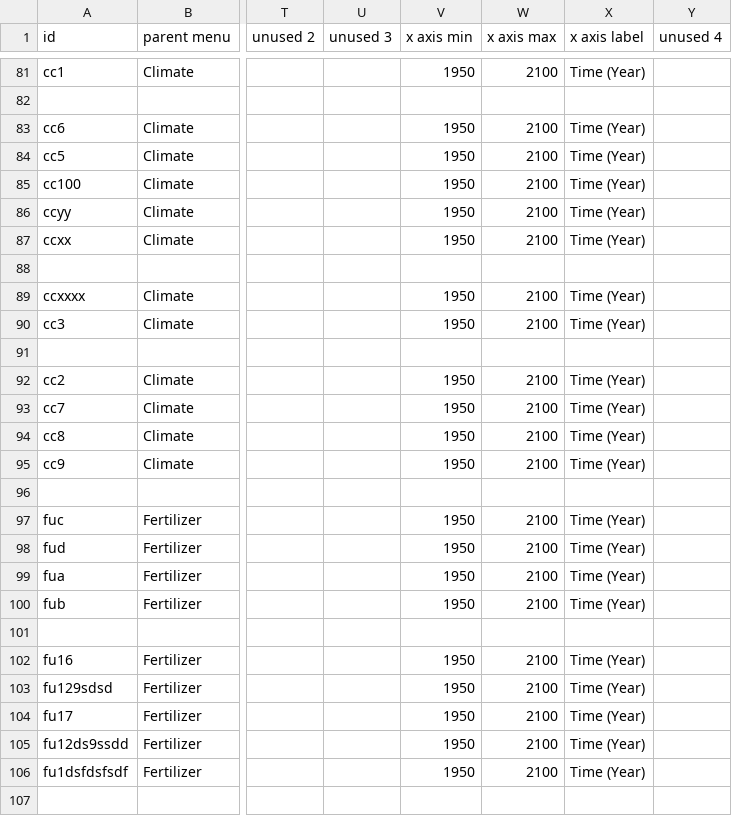
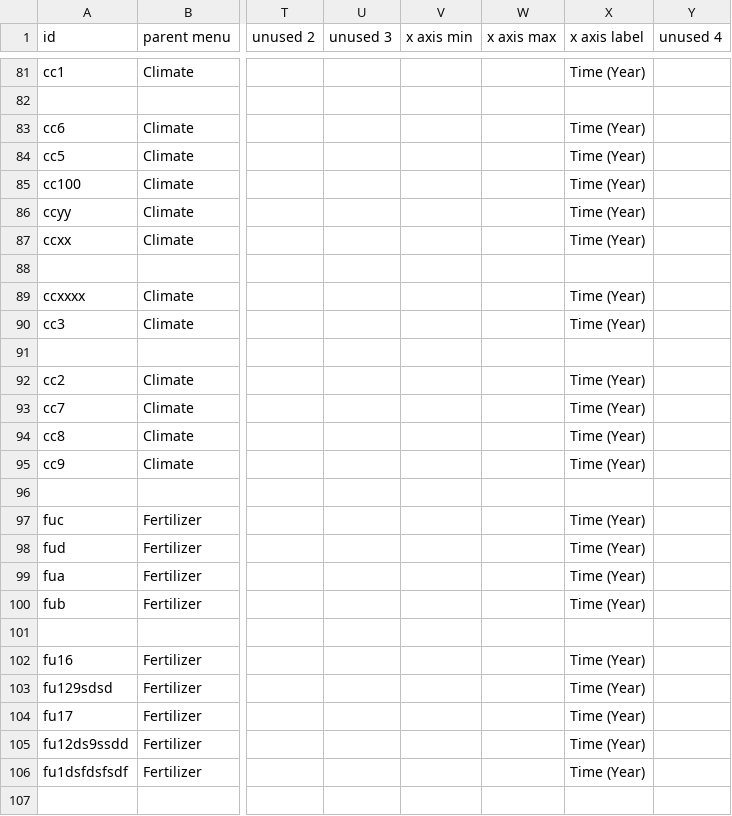
Before and after one commit to climatechoice/felix, a CSV file: config/graphs.csv, drawn as a sheet; only a part is shown, gaps mark what is left out; the diff covers the shown part only; the diff names each change by its address in the sheet, - before the commit and + after, or states it on an @@ line.

```diff
--- a/config/graphs.csv
+++ b/config/graphs.csv
-V81 (x axis min): 1950
+V81 (x axis min): (empty)
-W81 (x axis max): 2100
+W81 (x axis max): (empty)
-V83:V87 (x axis min): 1950
+V83:V87 (x axis min): (empty)
-W83:W87 (x axis max): 2100
+W83:W87 (x axis max): (empty)
-V89:V90 (x axis min): 1950
+V89:V90 (x axis min): (empty)
-W89:W90 (x axis max): 2100
+W89:W90 (x axis max): (empty)
-V92:V95 (x axis min): 1950
+V92:V95 (x axis min): (empty)
-W92:W95 (x axis max): 2100
+W92:W95 (x axis max): (empty)
-V97:V100 (x axis min): 1950
+V97:V100 (x axis min): (empty)
-W97:W100 (x axis max): 2100
+W97:W100 (x axis max): (empty)
-V102:V106 (x axis min): 1950
+V102:V106 (x axis min): (empty)
-W102:W106 (x axis max): 2100
+W102:W106 (x axis max): (empty)
```
Also changed, not shown: 64 edited cells elsewhere in this file, 4 other files.
